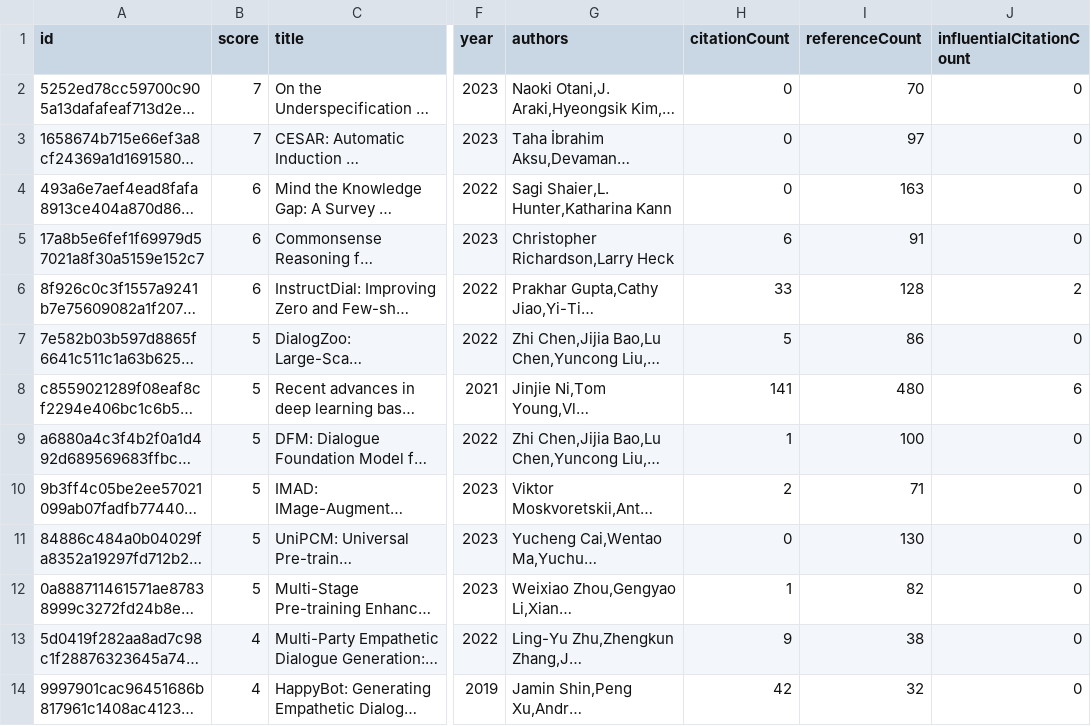
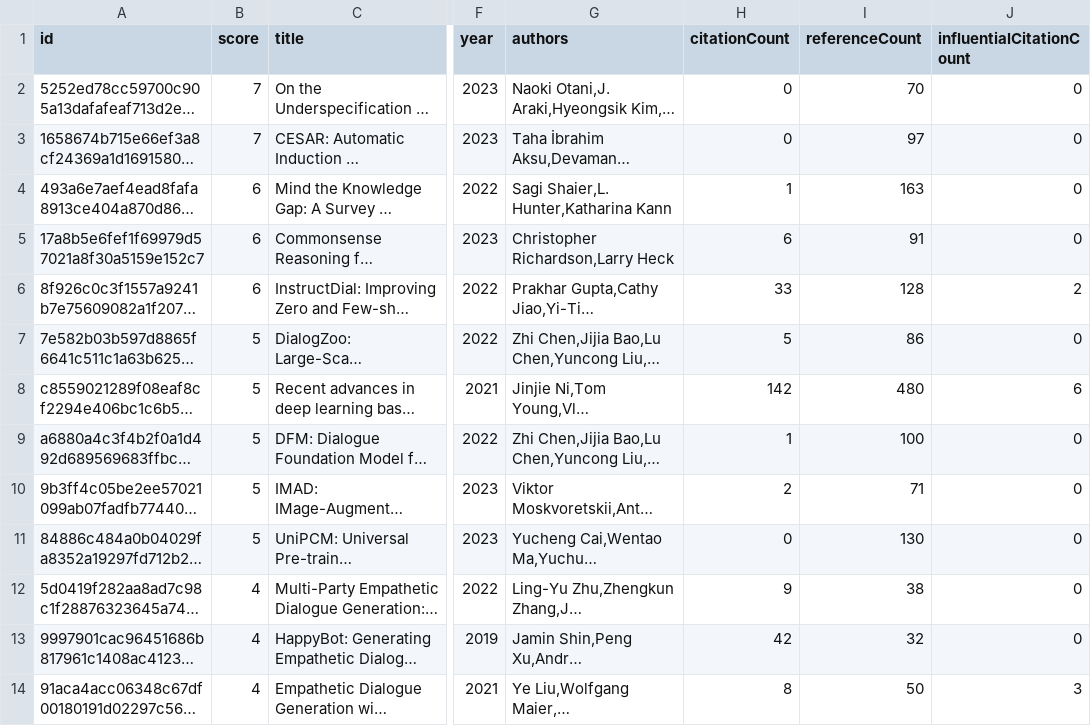
Before and after one commit to avi-jit/pegah-lit-review, a CSV file: data/candidatePapers.csv, drawn as a sheet; only a part is shown, gaps mark what is left out; the shorter side is filled out with more unchanged rows; long unchanged cells end in …; the diff covers the shown part only; the diff names each change by its address in the sheet, - before the commit and + after, or states it on an @@ line.

```diff
--- a/data/candidatePapers.csv
+++ b/data/candidatePapers.csv
-H4 (citationCount): 0
+H4 (citationCount): 1
-H8 (citationCount): 141
+H8 (citationCount): 142
@@ row 12 moved to row 18: 0a888711461571ae87838999c3272fd24b8e784f @@
```
Also changed, not shown: 2 added rows, 3 removed rows, 1 moved row and 35 edited cells elsewhere in this file, 2 other files.
